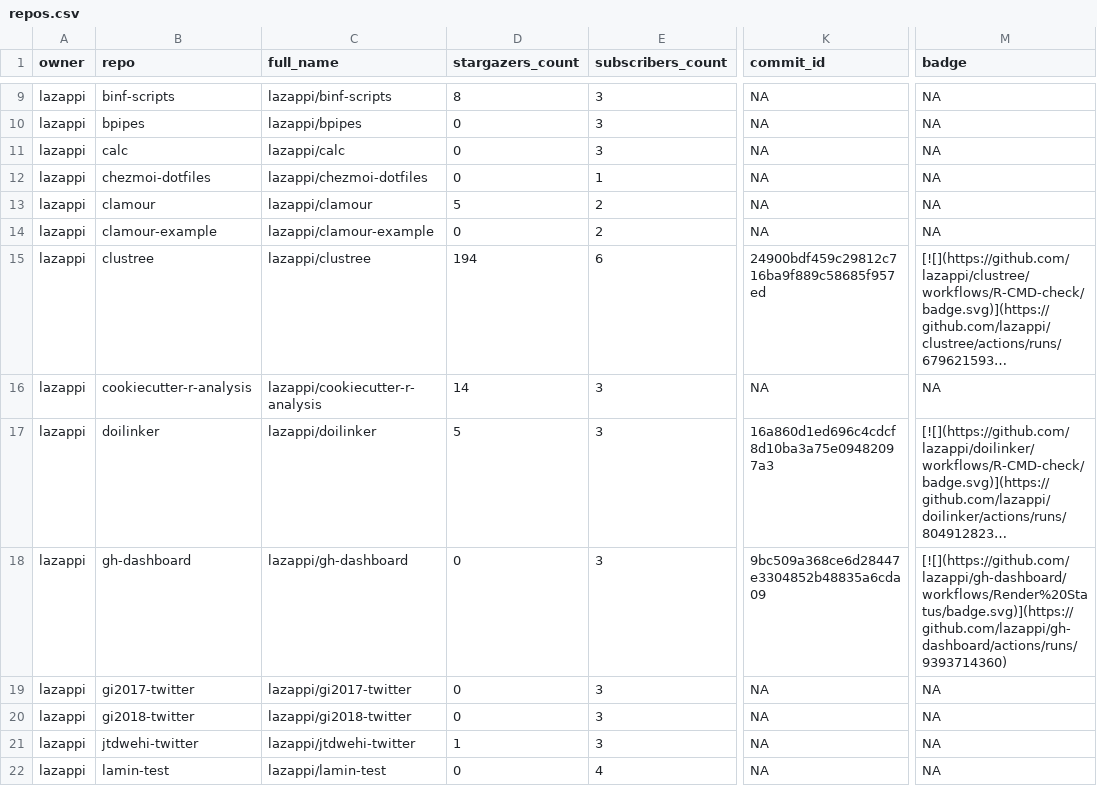
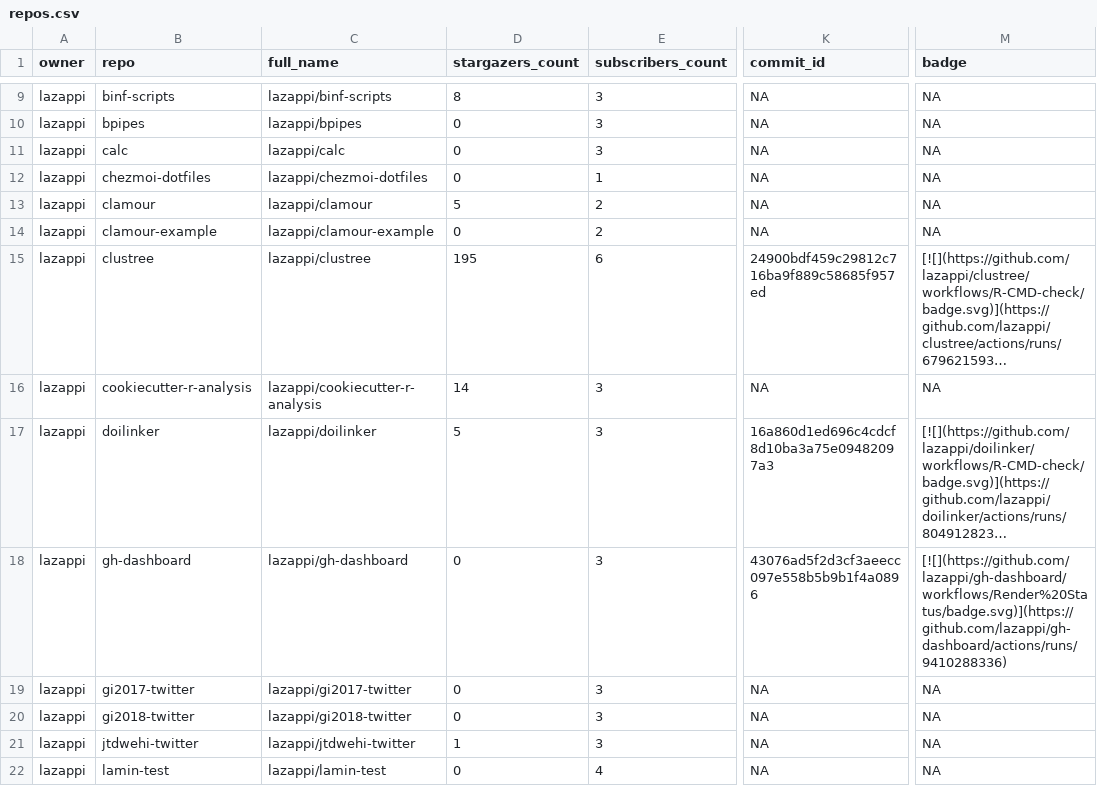
Before and after one commit to lazappi/gh-dashboard, a CSV file: repos.csv, drawn as a sheet; only a part is shown, gaps mark what is left out; long unchanged cells end in …; the diff covers the shown part only; the diff names each change by its address in the sheet, - before the commit and + after, or states it on an @@ line.

```diff
--- a/repos.csv
+++ b/repos.csv
-D15 (stargazers_count): 194
+D15 (stargazers_count): 195
-K18 (commit_id): 9bc509a368ce6d28447e3304852b48835a6cda09
+K18 (commit_id): 43076ad5f2d3cf3aeecc097e558b5b9b1f4a0896
-M18 (badge): [![](https://github.com/lazappi/gh-dashboard/workflows/Render%20Status/badge.svg)](https://github.com/lazappi/gh-dashboard/actions/runs/9393714360)
+M18 (badge): [![](https://github.com/lazappi/gh-dashboard/workflows/Render%20Status/badge.svg)](https://github.com/lazappi/gh-dashboard/actions/runs/9410288336)
```
Also changed, not shown: 6 edited cells elsewhere in this file, 1 other file.
